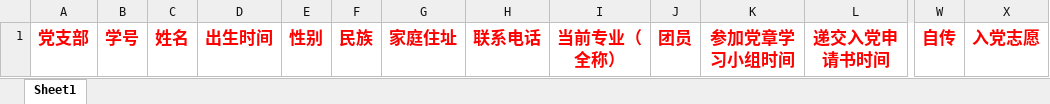
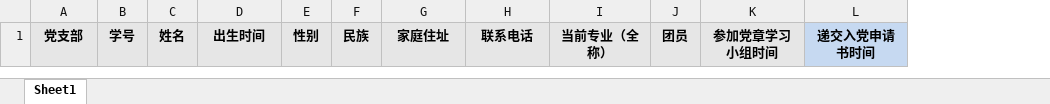
Before and after one commit to laomd-2/partybuilding, an Excel workbook: party/upload/Excel模板/成员信息.xlsx, sheet Sheet1, drawn as a sheet; only a part is shown, gaps mark what is left out; values as stored, in another font and other column widths than the file's, no borders; the diff covers the shown part only; the diff names each change by its address in the sheet, - before the commit and + after, or states it on an @@ line.

```diff
--- a/party/upload/Excel模板/成员信息.xlsx (sheet Sheet1)
+++ b/party/upload/Excel模板/成员信息.xlsx (sheet Sheet1)
-column W, row 1: 自传
-column X, row 1: 入党志愿
-A1:L1 text colour: #FF0000
+A1:L1 text colour: black, text size: smaller
-A1:K1 fill: none
+A1:K1 fill: #E6E6E6
-L1 fill: none
+L1 fill: #C6D9F1
```
Also changed, not shown: cell formats elsewhere in this sheet, 31 other files.
